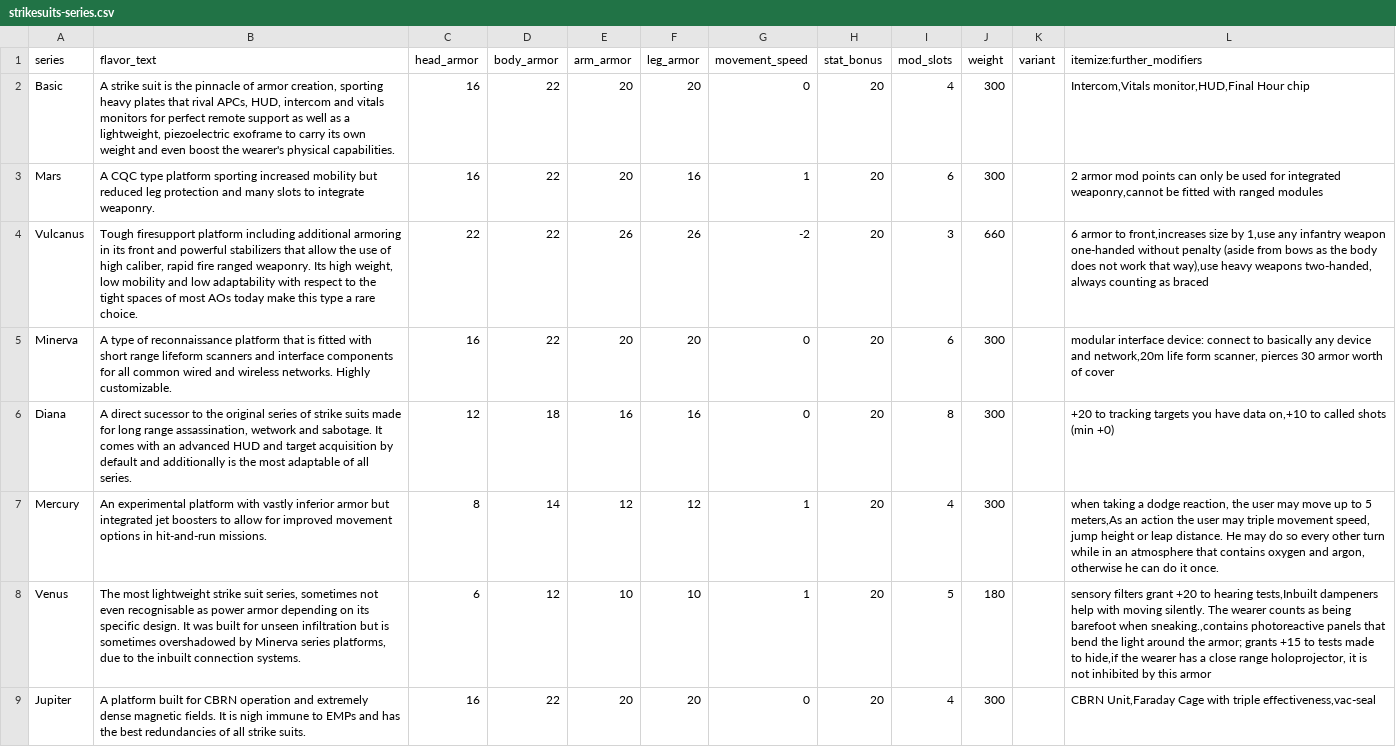
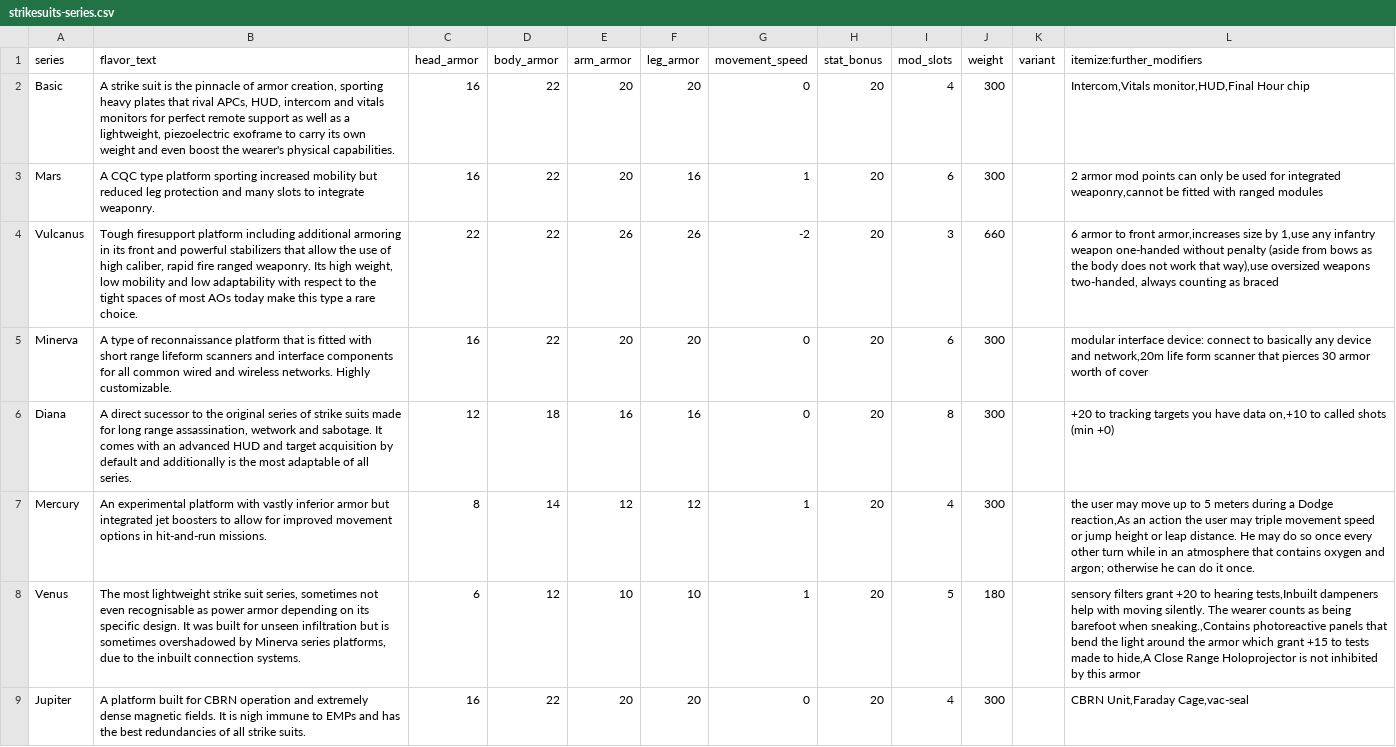
Before and after one commit to lHeidbreder/neon-rules, a CSV file: addon-strikesuits/strikesuits-series.csv, drawn as a sheet; the diff names each change by its address in the sheet, - before the commit and + after, or states it on an @@ line.

```diff
--- a/addon-strikesuits/strikesuits-series.csv
+++ b/addon-strikesuits/strikesuits-series.csv
-L4 (itemize:further_modifiers): …armor to front,increases size by 1,use any infantry weapon one-handed without penalty (aside from bows as the body does not work that way),use heavy weapons two-handed,…
+L4 (itemize:further_modifiers): …armor to front armor,increases size by 1,use any infantry weapon one-handed without penalty (aside from bows as the body does not work that way),use oversized weapons two-handed,…
-L5 (itemize:further_modifiers): …life form scanner, pierces 30…
+L5 (itemize:further_modifiers): …life form scanner that pierces 30…
-L7 (itemize:further_modifiers): when taking a dodge reaction, the user may move up to 5 meters,As an action the user may triple movement speed, jump height or leap distance. He may do so every other turn while in an atmosphere that contains oxygen and argon, otherwise he…
+L7 (itemize:further_modifiers): the user may move up to 5 meters during a Dodge reaction,As an action the user may triple movement speed or jump height or leap distance. He may do so once every other turn while in an atmosphere that contains oxygen and argon; otherwise he…
-L8 (itemize:further_modifiers): …barefoot when sneaking.,contains photoreactive panels that bend the light around the armor; grants +15 to tests made to hide,if the wearer has a close range holoprojector, it is not…
+L8 (itemize:further_modifiers): …barefoot when sneaking.,Contains photoreactive panels that bend the light around the armor which grant +15 to tests made to hide,A Close Range Holoprojector is not…
-L9 (itemize:further_modifiers): CBRN Unit,Faraday Cage with triple effectiveness,vac-seal
+L9 (itemize:further_modifiers): CBRN Unit,Faraday Cage,vac-seal
```
Also changed, not shown: addon-ai/ai-races.csv, addon-strikesuits/strikesuits-variants.csv, 27 other files.
